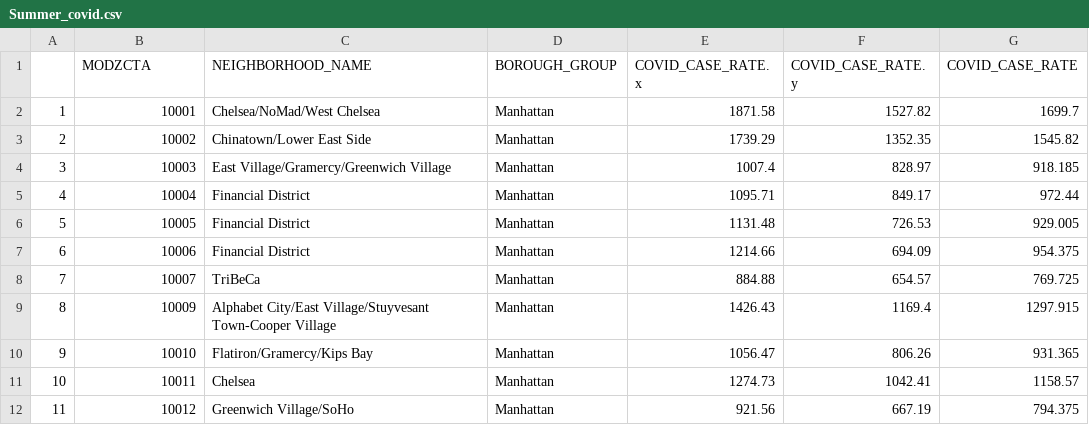
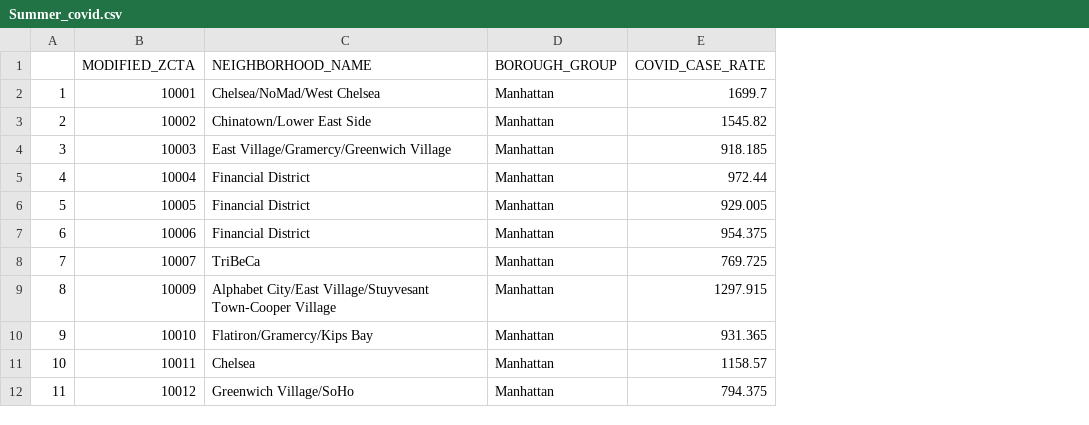
Before and after one commit to NewYorkCityCouncil/resiliency, a CSV file: data/input/Summer_covid.csv, drawn as a sheet; only a part is shown; the diff names each change by its address in the sheet, - before the commit and + after, or states it on an @@ line.

Commit message:
adjust column names in covid csvs

```diff
--- a/data/input/Summer_covid.csv
+++ b/data/input/Summer_covid.csv
-column E (COVID_CASE_RATE.x), rows 2-12: 1871.58 | 1739.29 | 1007.4 | 1095.71 | 1131.48 | 1214.66 | 884.88 | 1426.43 | 1056.47 | 1274.73 | 921.56
-column F (COVID_CASE_RATE.y), rows 2-12: 1527.82 | 1352.35 | 828.97 | 849.17 | 726.53 | 694.09 | 654.57 | 1169.4 | 806.26 | 1042.41 | 667.19
-B1: MODZCTA
+B1: MODIFIED_ZCTA
```
Also changed, not shown: data/input/Aug31_covid.csv, data/input/Jun1_covid.csv, 1 other file.
